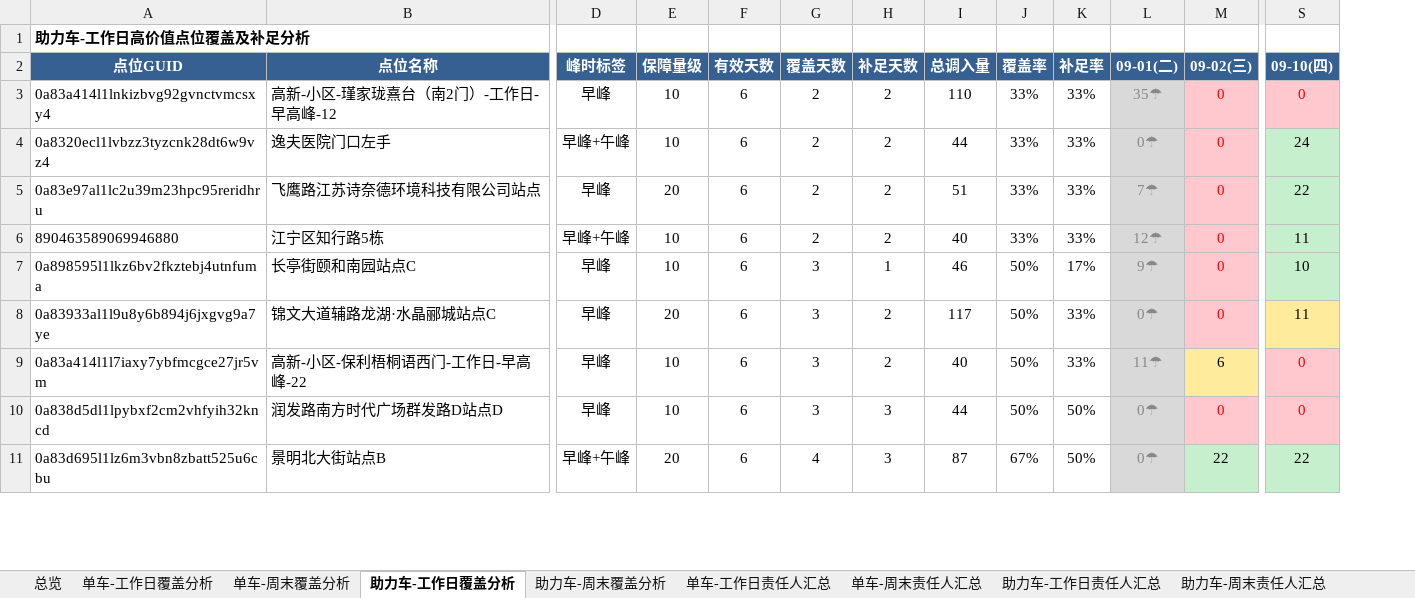
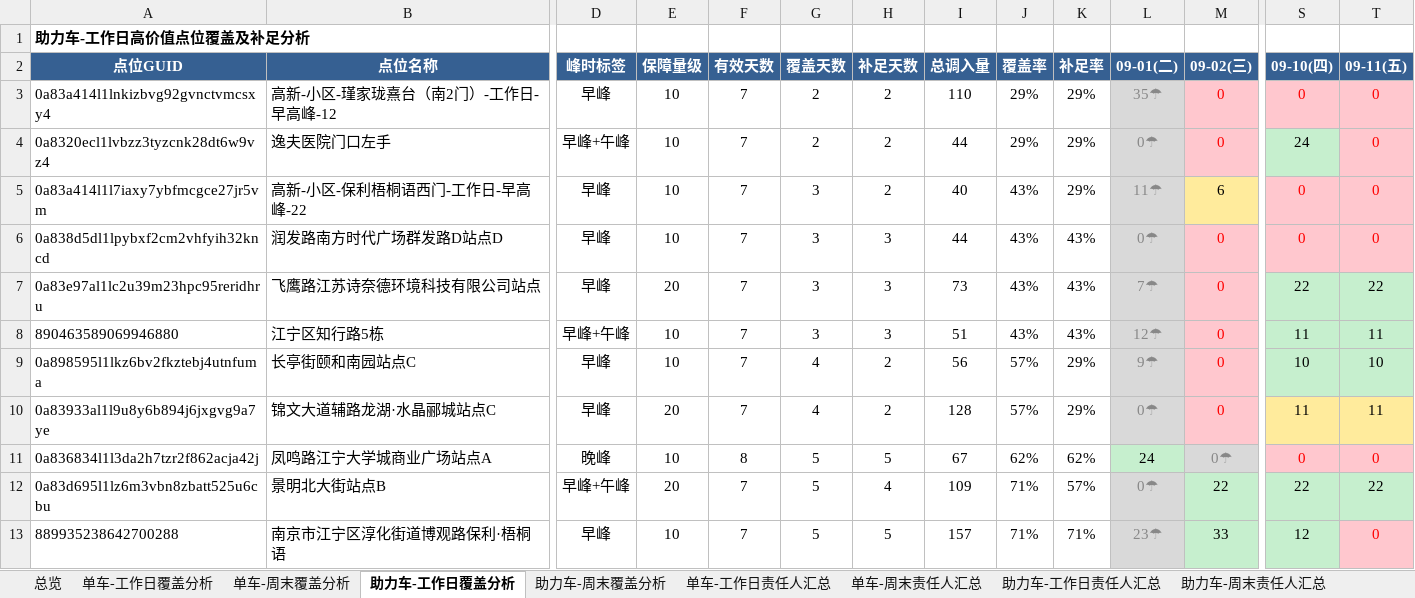
Before and after one commit to Zoey-1214/daily-report, an Excel workbook: coverage.xlsx, sheet 助力车-工作日覆盖分析, drawn as a sheet; only a part is shown, gaps mark what is left out; values as stored, in another font and other column widths than the file's, no borders; removed rows and columns are numbered as before the commit, all else as after; rows hold the shown columns only; the diff covers the shown part only; the diff names each change by its address in the sheet, - before the commit and + after, or states it on an @@ line.

```diff
--- a/coverage.xlsx (sheet 助力车-工作日覆盖分析)
+++ b/coverage.xlsx (sheet 助力车-工作日覆盖分析)
+column T (09-11(五)), rows 3-4: 0 | 0; rows 7-10: 22 | 11 | 10 | 11; row 12: 22
-F3:F4 (有效天数): 6
+F3:F4 (有效天数): 7
-J3:J4 (覆盖率): 33%
+J3:J4 (覆盖率): 29%
-K3:K4 (补足率): 33%
+K3:K4 (补足率): 29%
+row 5: 0a83a414l1l7iaxy7ybfmcgce27jr5vm | 高新-小区-保利梧桐语西门-工作日-早高峰-22 | 早峰 | 10 | 7 | 3 | 2 | 40 | 43% | 29% | 11☂ | 6 | 0 | 0
+row 6: 0a838d5dl1lpybxf2cm2vhfyih32kncd | 润发路南方时代广场群发路D站点D | 早峰 | 10 | 7 | 3 | 3 | 44 | 43% | 43% | 0☂ | 0 | 0 | 0
-F7:F10 (有效天数): 6
+F7:F10 (有效天数): 7
-G7:G8 (覆盖天数): 2
+G7:G8 (覆盖天数): 3
-H7:H8 (补足天数): 2
+H7:H8 (补足天数): 3
-I7 (总调入量): 51
+I7 (总调入量): 73
-J7:J8 (覆盖率): 33%
+J7:J8 (覆盖率): 43%
-K7:K8 (补足率): 33%
+K7:K8 (补足率): 43%
-I8 (总调入量): 40
+I8 (总调入量): 51
-G9:G10 (覆盖天数): 3
+G9:G10 (覆盖天数): 4
-H9 (补足天数): 1
+H9 (补足天数): 2
-I9 (总调入量): 46
+I9 (总调入量): 56
-J9:J10 (覆盖率): 50%
+J9:J10 (覆盖率): 57%
-K9 (补足率): 17%
+K9 (补足率): 29%
-I10 (总调入量): 117
+I10 (总调入量): 128
-K10 (补足率): 33%
+K10 (补足率): 29%
-row 9: 0a83a414l1l7iaxy7ybfmcgce27jr5vm | 高新-小区-保利梧桐语西门-工作日-早高峰-22 | 早峰 | 10 | 6 | 3 | 2 | 40 | 50% | 33% | 11☂ | 6 | 0
-row 10: 0a838d5dl1lpybxf2cm2vhfyih32kncd | 润发路南方时代广场群发路D站点D | 早峰 | 10 | 6 | 3 | 3 | 44 | 50% | 50% | 0☂ | 0 | 0
+row 11: 0a836834l1l3da2h7tzr2f862acja42j | 凤鸣路江宁大学城商业广场站点A | 晚峰 | 10 | 8 | 5 | 5 | 67 | 62% | 62% | 24 | 0☂ | 0 | 0
-F12 (有效天数): 6
+F12 (有效天数): 7
-G12 (覆盖天数): 4
+G12 (覆盖天数): 5
-H12 (补足天数): 3
+H12 (补足天数): 4
-I12 (总调入量): 87
+I12 (总调入量): 109
-J12 (覆盖率): 67%
+J12 (覆盖率): 71%
-K12 (补足率): 50%
+K12 (补足率): 57%
+row 13: 889935238642700288 | 南京市江宁区淳化街道博观路保利·梧桐语 | 早峰 | 10 | 7 | 5 | 5 | 157 | 71% | 71% | 23☂ | 33 | 12 | 0
```
Also changed, not shown: 2 added rows, 4 removed rows and 252 edited cells elsewhere in this sheet, sheet 单车-工作日覆盖分析, sheet 单车-周末覆盖分析, sheet 助力车-周末覆盖分析, sheet 单车-周末责任人汇总, sheet 单车-工作日责任人汇总, sheet 助力车-周末责任人汇总, 2 more sheets.
